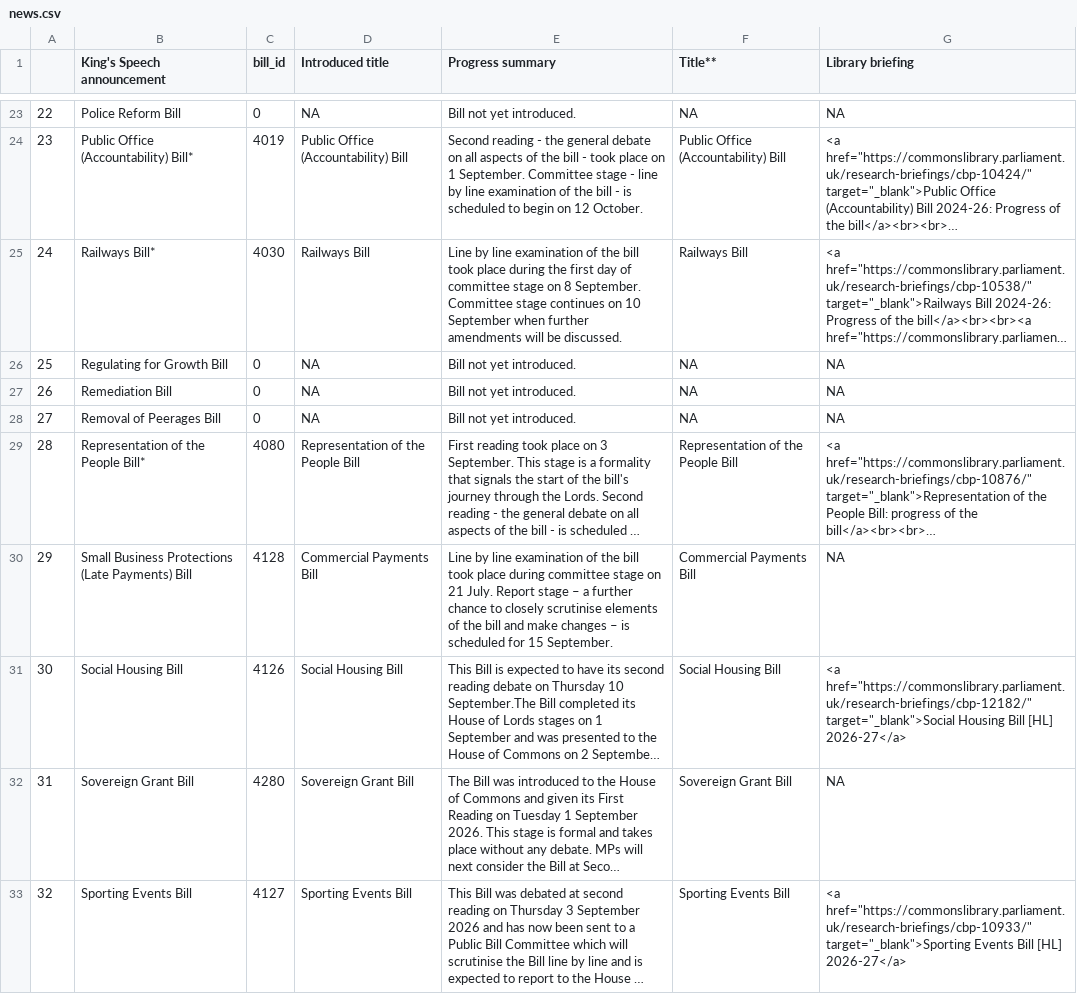
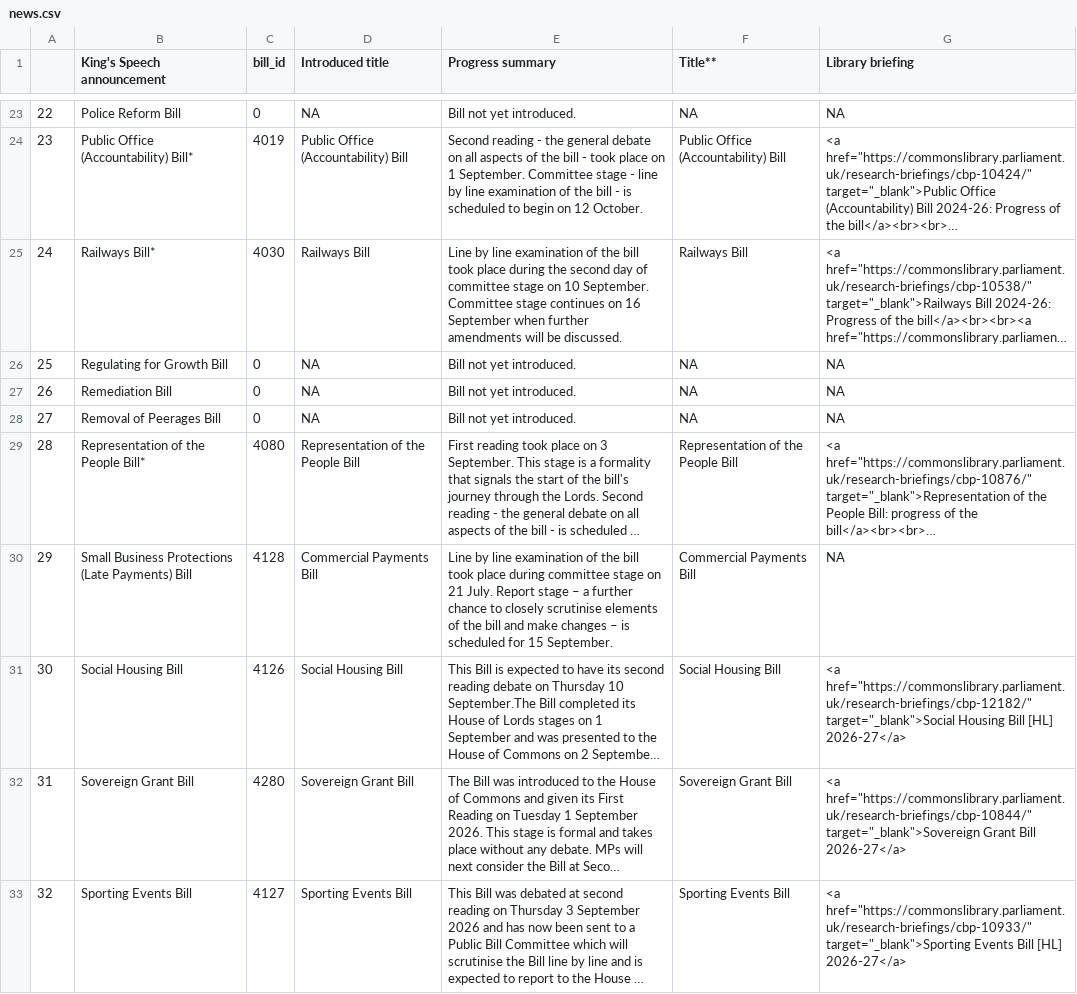
Before and after one commit to leahyc-parliament/kings_speech_bills, a CSV file: app_data/news.csv, drawn as a sheet; only a part is shown, gaps mark what is left out; long unchanged cells end in …; the diff names each change by its address in the sheet, - before the commit and + after, or states it on an @@ line.

Commit message:
Add kings_speech_data_fetch.R output csvs

```diff
--- a/app_data/news.csv
+++ b/app_data/news.csv
-E25 (Progress summary): …during the first day of committee stage on 8 September. Committee stage continues on 10 September when…
+E25 (Progress summary): …during the second day of committee stage on 10 September. Committee stage continues on 16 September when…
-G32 (Library briefing): NA
+G32 (Library briefing): <a href="https://commonslibrary.parliament.uk/research-briefings/cbp-10844/" target="_blank">Sovereign Grant Bill 2026-27</a>
```
Also changed, not shown: app_data/download_file.csv.
